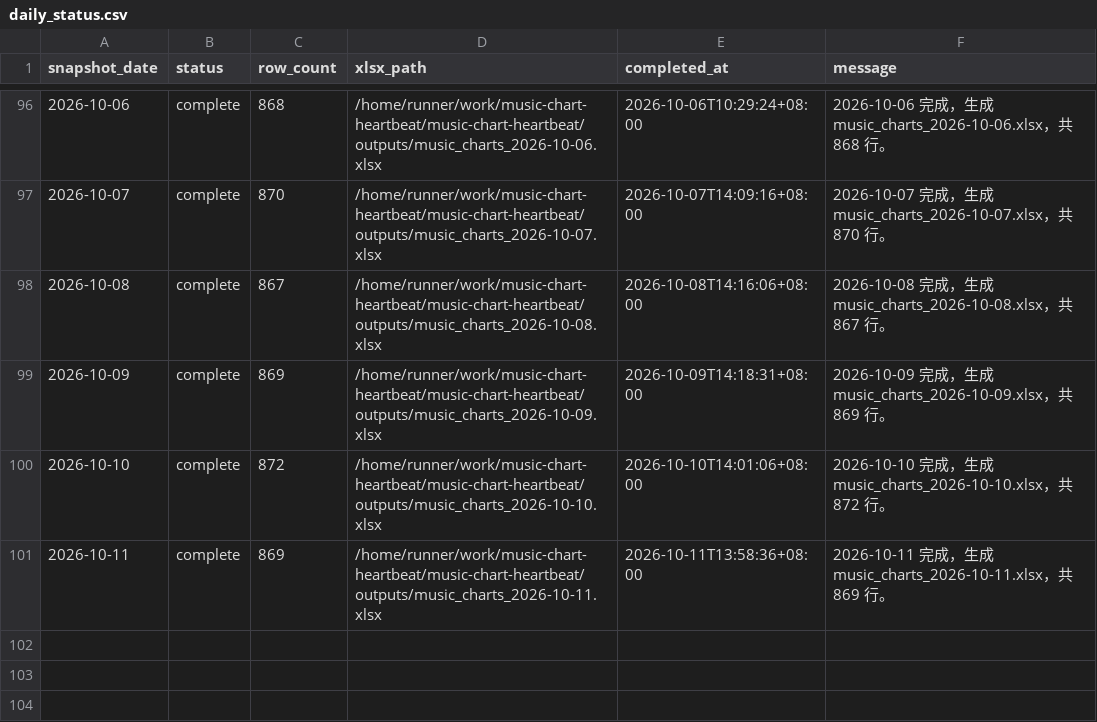
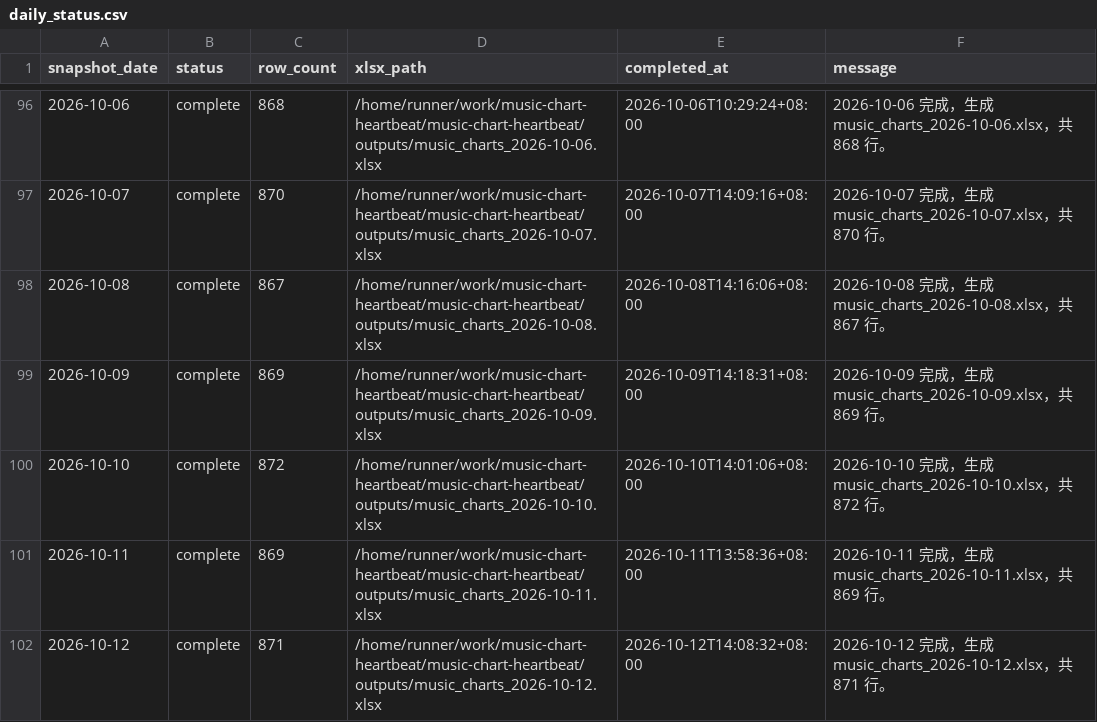
Before and after one commit to ybq-music/music-chart-heartbeat, a CSV file: data/daily_status.csv, drawn as a sheet; only a part is shown, gaps mark what is left out; the diff names each change by its address in the sheet, - before the commit and + after, or states it on an @@ line.

```diff
--- a/data/daily_status.csv
+++ b/data/daily_status.csv
+row 102: 2026-10-12 | complete | 871 | /home/runner/work/music-chart-heartbeat/music-chart-heartbeat/outputs/music_charts_2026-10-12.xlsx | 2026-10-12T14:08:32+08:00 | 2026-10-12 完成，生成 music_charts_2026-10-12.xlsx，共 871 行。
```
Also changed, not shown: data/daily_heartbeat.csv, 3 other files.
